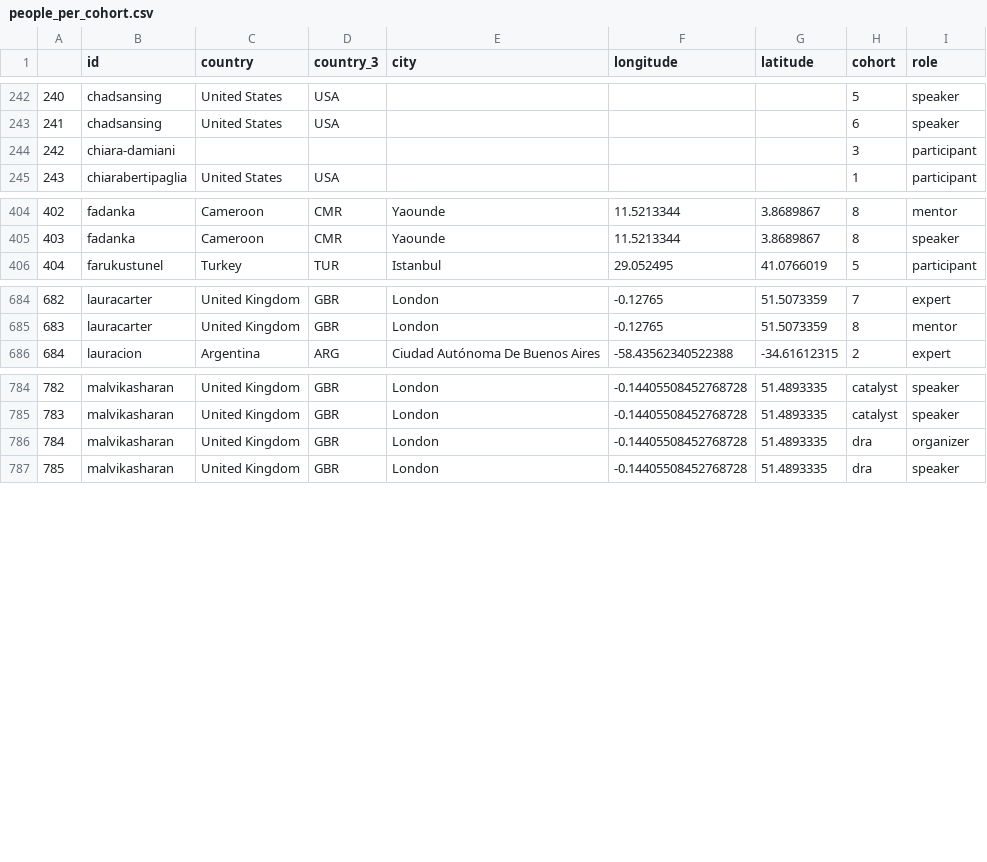
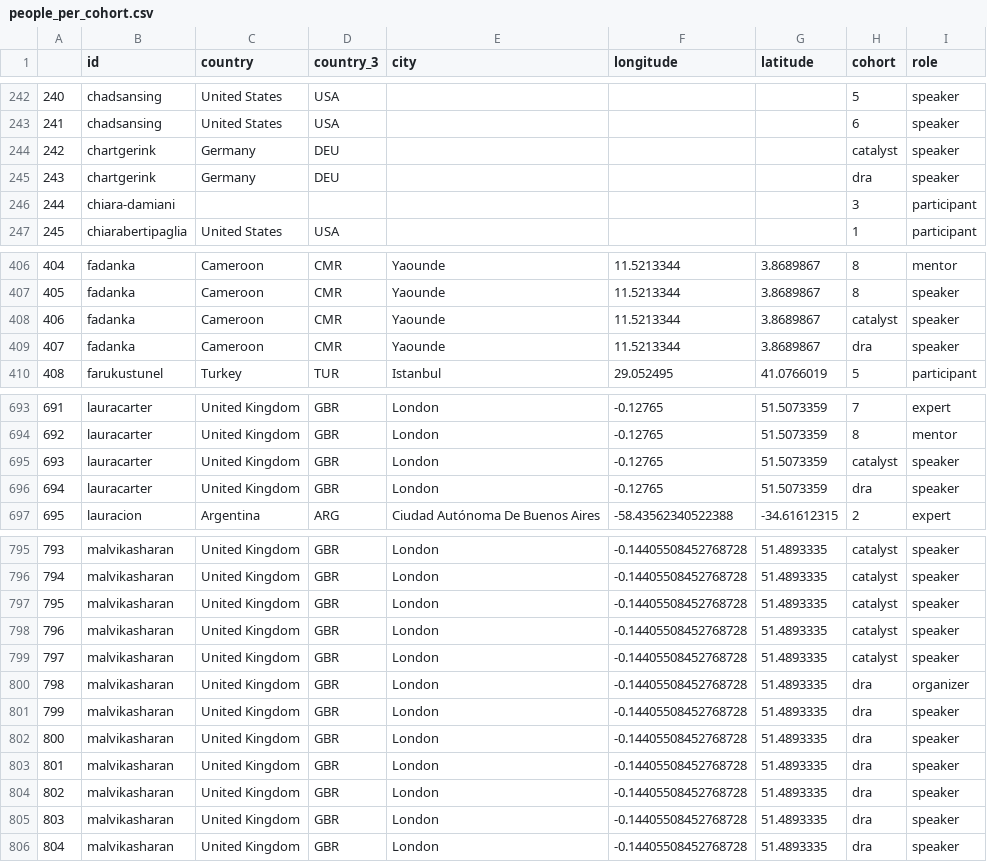
Before and after one commit to Jolah1/open-life-science.github.io, a CSV file: _data/artifacts/openseeds/people_per_cohort.csv, drawn as a sheet; only a part is shown, gaps mark what is left out; addresses are those after the commit; the diff covers the shown part only; the diff names each change by its address in the sheet, - before the commit and + after, or states it on an @@ line.

```diff
--- a/_data/artifacts/openseeds/people_per_cohort.csv
+++ b/_data/artifacts/openseeds/people_per_cohort.csv
+row 244: 242 | chartgerink | Germany | DEU |  |  |  | catalyst | speaker
+row 245: 243 | chartgerink | Germany | DEU |  |  |  | dra | speaker
@@ column A renumbered from row 246 down @@
+row 408: 406 | fadanka | Cameroon | CMR | Yaounde | 11.5213344 | 3.8689867 | catalyst | speaker
+row 409: 407 | fadanka | Cameroon | CMR | Yaounde | 11.5213344 | 3.8689867 | dra | speaker
+row 695: 693 | lauracarter | United Kingdom | GBR | London | -0.12765 | 51.5073359 | catalyst | speaker
+row 696: 694 | lauracarter | United Kingdom | GBR | London | -0.12765 | 51.5073359 | dra | speaker
+row 797: 795 | malvikasharan | United Kingdom | GBR | London | -0.14405508452768728 | 51.4893335 | catalyst | speaker
+row 798: 796 | malvikasharan | United Kingdom | GBR | London | -0.14405508452768728 | 51.4893335 | catalyst | speaker
+row 799: 797 | malvikasharan | United Kingdom | GBR | London | -0.14405508452768728 | 51.4893335 | catalyst | speaker
+row 801: 799 | malvikasharan | United Kingdom | GBR | London | -0.14405508452768728 | 51.4893335 | dra | speaker
+row 802: 800 | malvikasharan | United Kingdom | GBR | London | -0.14405508452768728 | 51.4893335 | dra | speaker
+row 803: 801 | malvikasharan | United Kingdom | GBR | London | -0.14405508452768728 | 51.4893335 | dra | speaker
+row 804: 802 | malvikasharan | United Kingdom | GBR | London | -0.14405508452768728 | 51.4893335 | dra | speaker
+row 805: 803 | malvikasharan | United Kingdom | GBR | London | -0.14405508452768728 | 51.4893335 | dra | speaker
```
Also changed, not shown: 8 added rows elsewhere in this file, _data/artifacts/openseeds/people.csv, _data/artifacts/openseeds/roles/role.csv, 5 other files.
